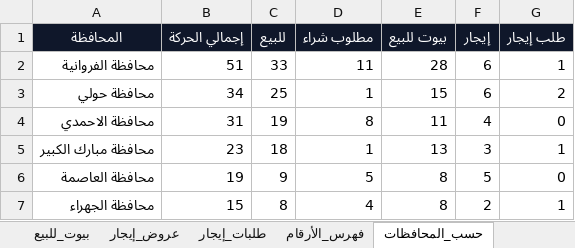
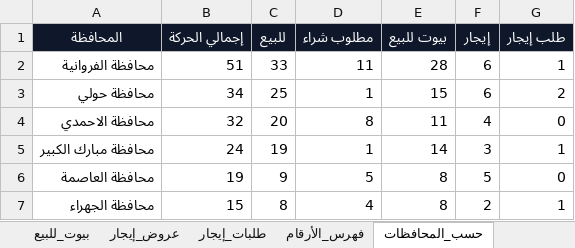
Before and after one commit to ahmedkamalsa/alforaijboard, an Excel workbook: site/downloads/offer-evidence.xlsx, sheet حسب_المحافظات, drawn as a sheet; values as stored, in another font and other column widths than the file's, no borders; table styles not drawn; the diff names each change by its address in the sheet, - before the commit and + after, or states it on an @@ line.

```diff
--- a/site/downloads/offer-evidence.xlsx (sheet حسب_المحافظات)
+++ b/site/downloads/offer-evidence.xlsx (sheet حسب_المحافظات)
-B4 (إجمالي الحركة): 31
+B4 (إجمالي الحركة): 32
-C4 (للبيع): 19
+C4 (للبيع): 20
-B5 (إجمالي الحركة): 23
+B5 (إجمالي الحركة): 24
-C5 (للبيع): 18
+C5 (للبيع): 19
-E5 (بيوت للبيع): 13
+E5 (بيوت للبيع): 14
```
Also changed, not shown: sheet عروض_بيع, sheet كل_الحركة, sheet بيوت_للبيع, sheet فهرس_الأرقام, 4 other files.
